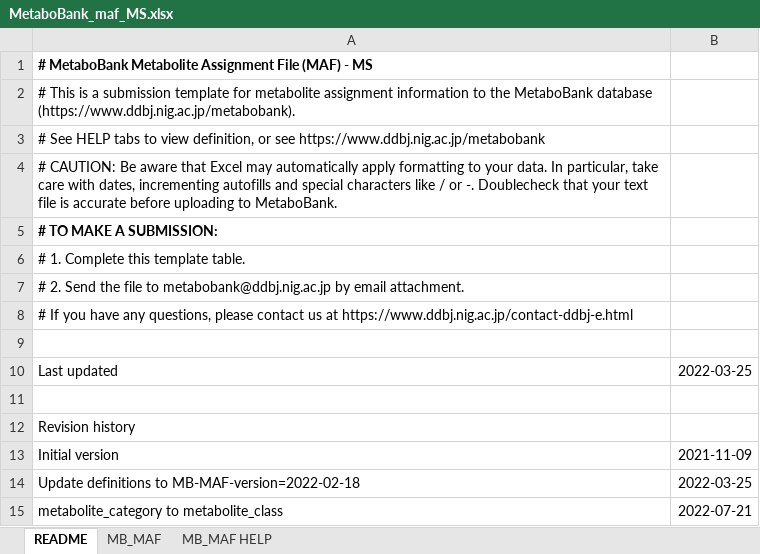
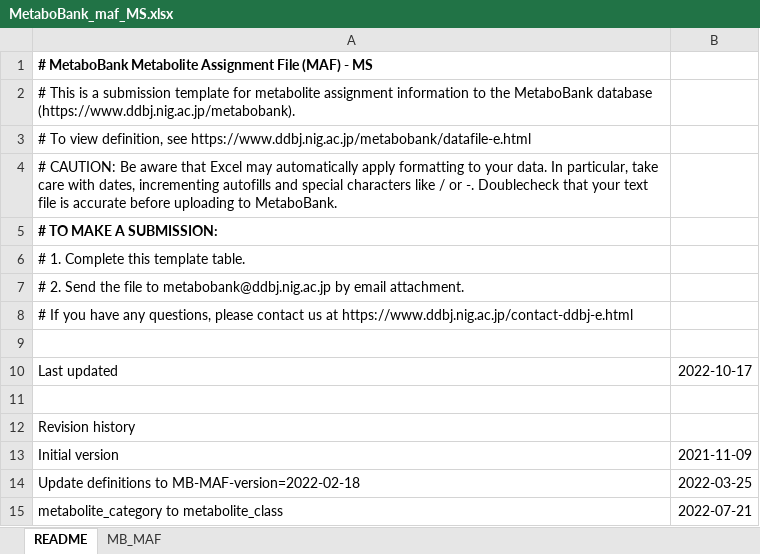
Before and after one commit to ddbj/www, an Excel workbook: assets/files/submission/metabobank/MetaboBank_maf_MS.xlsx, sheet README, drawn as a sheet; values as stored, in another font and other column widths than the file's, no borders; the diff names each change by its address in the sheet, - before the commit and + after, or states it on an @@ line.

Commit message:
maf excel help tabs deleted

```diff
--- a/assets/files/submission/metabobank/MetaboBank_maf_MS.xlsx (sheet README)
+++ b/assets/files/submission/metabobank/MetaboBank_maf_MS.xlsx (sheet README)
-sheet tab: MB_MAF HELP
-A3: # See HELP tabs to view definition, or see https://www.ddbj.nig.ac.jp/metabobank
+A3: # To view definition, see https://www.ddbj.nig.ac.jp/metabobank/datafile-e.html
-B10: 2022-03-25
+B10: 2022-10-17
```
Also changed, not shown: assets/files/submission/metabobank/MetaboBank_maf_NMR.xlsx.
